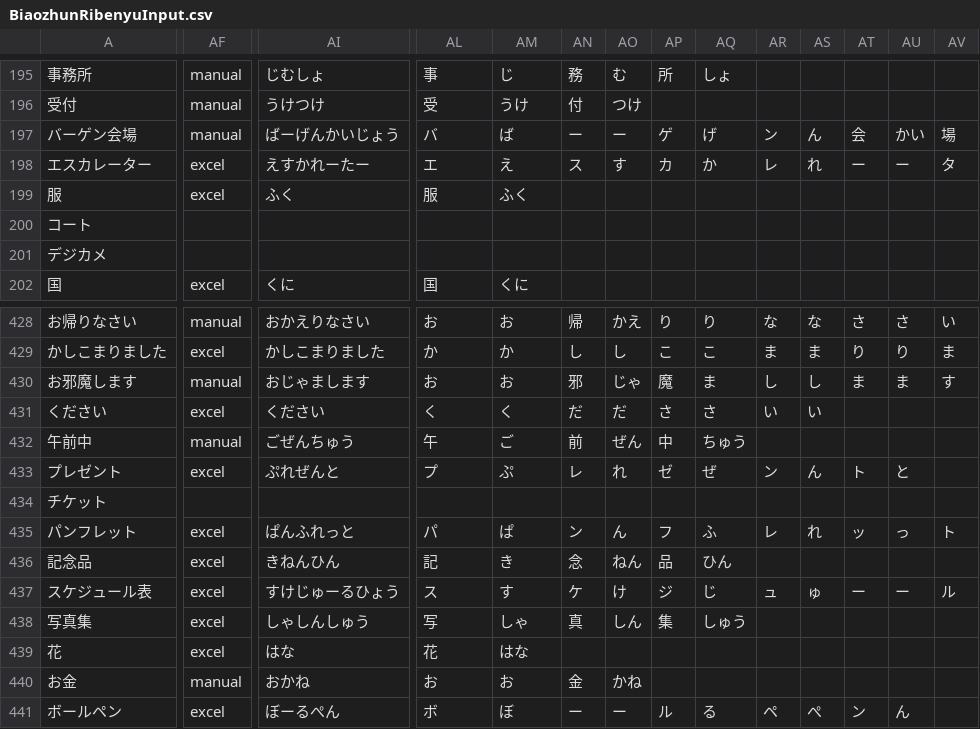
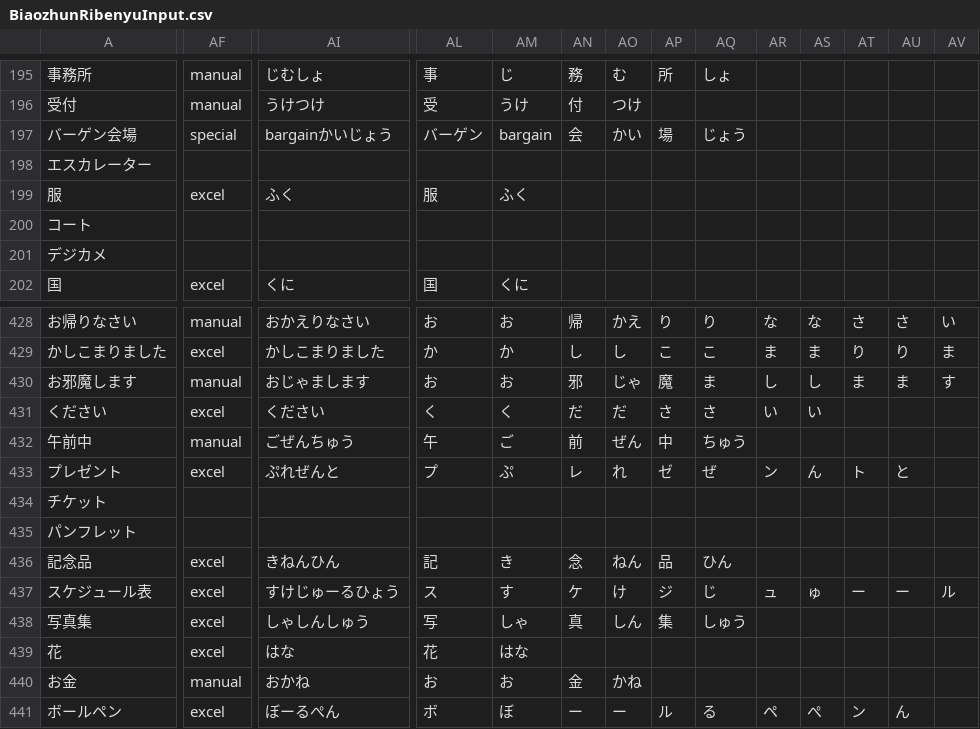
Before and after one commit to poifuture/poigoi, a CSV file: app/spider/BiaozhunRibenyuInput.csv, drawn as a sheet; only a part is shown, gaps mark what is left out; the diff covers the shown part only; the diff names each change by its address in the sheet, - before the commit and + after, or states it on an @@ line.

```diff
--- a/app/spider/BiaozhunRibenyuInput.csv
+++ b/app/spider/BiaozhunRibenyuInput.csv
-AF197: manual
+AF197: special
-AI197: ばーげんかいじょう
+AI197: bargainかいじょう
-AL197: バ
+AL197: バーゲン
-AM197: ば
+AM197: bargain
-AN197: ー
+AN197: 会
-AO197: ー
+AO197: かい
-AP197: ゲ
+AP197: 場
-AQ197: げ
+AQ197: じょう
-AR197: ン
+AR197: (empty)
-AS197: ん
+AS197: (empty)
-AT197: 会
+AT197: (empty)
-AU197: かい
+AU197: (empty)
-AV197: 場
+AV197: (empty)
-AF198: excel
+AF198: (empty)
-AI198: えすかれーたー
+AI198: (empty)
-AL198: エ
+AL198: (empty)
-AM198: え
+AM198: (empty)
-AN198: ス
+AN198: (empty)
-AO198: す
+AO198: (empty)
-AP198: カ
+AP198: (empty)
-AQ198: か
+AQ198: (empty)
-AR198: レ
+AR198: (empty)
-AS198: れ
+AS198: (empty)
-AT198: ー
+AT198: (empty)
-AU198: ー
+AU198: (empty)
-AV198: タ
+AV198: (empty)
-AF435: excel
+AF435: (empty)
-AI435: ぱんふれっと
+AI435: (empty)
-AL435: パ
+AL435: (empty)
-AM435: ぱ
+AM435: (empty)
-AN435: ン
+AN435: (empty)
-AO435: ん
+AO435: (empty)
-AP435: フ
+AP435: (empty)
-AQ435: ふ
+AQ435: (empty)
-AR435: レ
+AR435: (empty)
-AS435: れ
+AS435: (empty)
-AT435: ッ
+AT435: (empty)
-AU435: っ
+AU435: (empty)
-AV435: ト
+AV435: (empty)
```
Also changed, not shown: 15 edited cells elsewhere in this file, app/spider/BiaozhunRibenyuValidate.csv, app/spider/GairaigoInput.csv, 22 other files.
